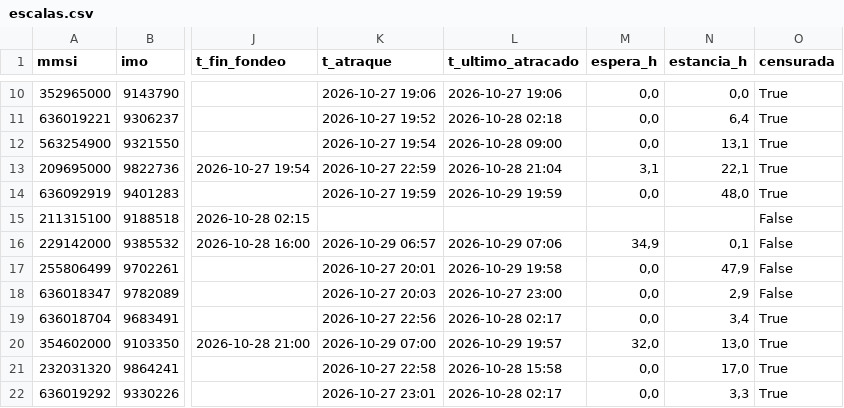
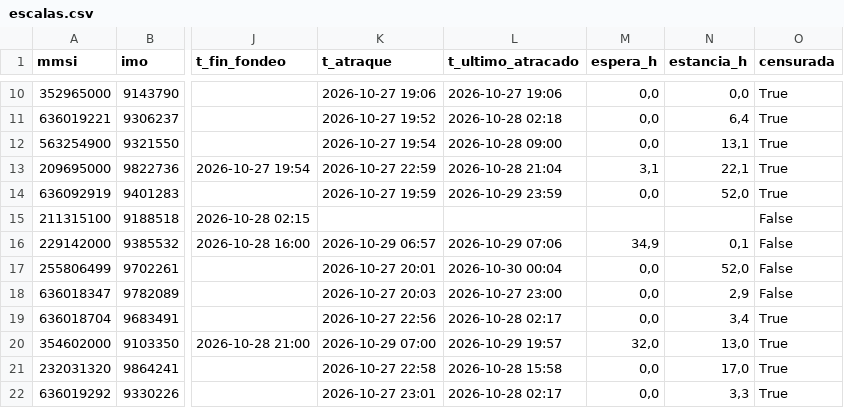
Before and after one commit to prepuccio67/ais-valencia-tfg, a CSV file: salidas/escalas.csv, drawn as a sheet; only a part is shown, gaps mark what is left out; the diff covers the shown part only; the diff names each change by its address in the sheet, - before the commit and + after, or states it on an @@ line.

```diff
--- a/salidas/escalas.csv
+++ b/salidas/escalas.csv
-L14 (t_ultimo_atracado): 2026-10-29 19:59
+L14 (t_ultimo_atracado): 2026-10-29 23:59
-N14 (estancia_h): 48,0
+N14 (estancia_h): 52,0
-L17 (t_ultimo_atracado): 2026-10-29 19:58
+L17 (t_ultimo_atracado): 2026-10-30 00:04
-N17 (estancia_h): 47,9
+N17 (estancia_h): 52,0
```
Also changed, not shown: 1 added row and 29 edited cells elsewhere in this file, datos/estaticos_2026-10-29.csv, salidas/cobertura.csv, 5 other files.
